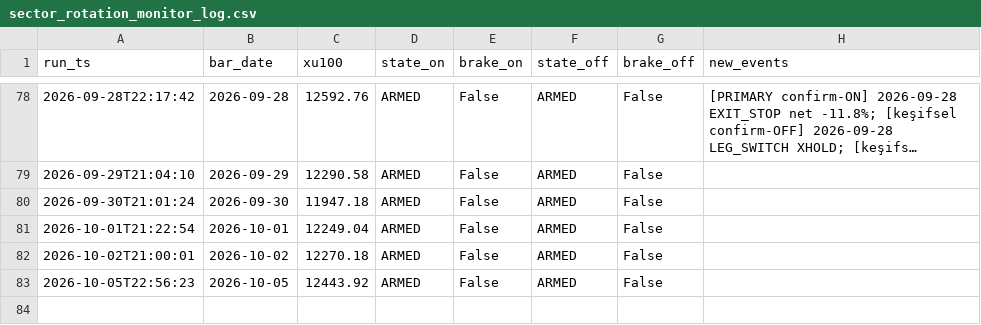
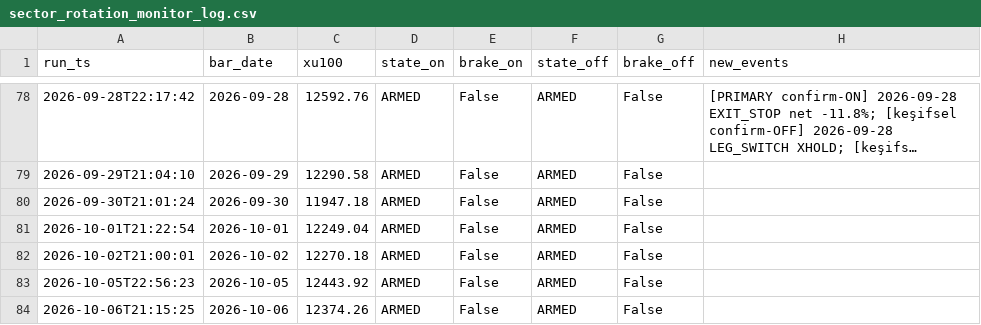
Before and after one commit to aalpkk/nox-project, a CSV file: output/sector_rotation_monitor_log.csv, drawn as a sheet; only a part is shown, gaps mark what is left out; long unchanged cells end in ….

```diff
--- a/output/sector_rotation_monitor_log.csv
+++ b/output/sector_rotation_monitor_log.csv
@@ -83 +83,2 @@ run_ts,bar_date,xu100,state_on,brake_on,state_off,brake_off,new_events
 2026-10-05T22:56:23,2026-10-05,12443.92,ARMED,False,ARMED,False,
+2026-10-06T21:15:25,2026-10-06,12374.26,ARMED,False,ARMED,False,
```
Also changed, not shown: 1 other file.
